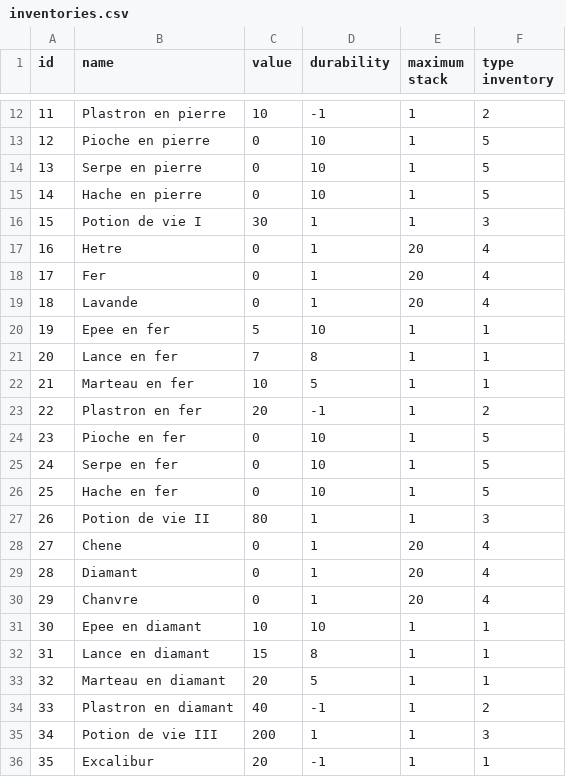
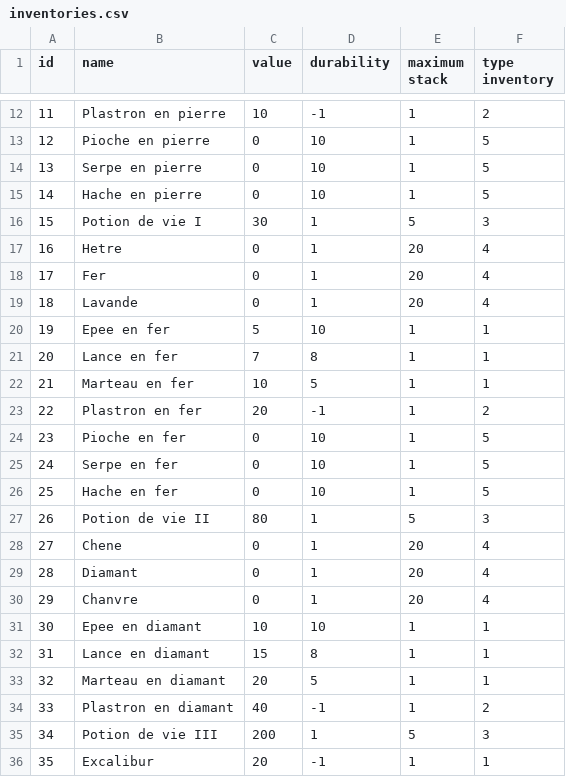
Before and after one commit to Ancelotow/MallocWorld, a CSV file: resources/inventories.csv, drawn as a sheet; only a part is shown, gaps mark what is left out.

Commit message:
Stack + optimise Inventory + Game

```diff
--- a/resources/inventories.csv
+++ b/resources/inventories.csv
@@ -15,3 +15,3 @@ id;name;value;durability;maximum stack;type inventory
 14;Hache en pierre;0;10;1;5
-15;Potion de vie I;30;1;1;3
+15;Potion de vie I;30;1;5;3
 16;Hetre;0;1;20;4
@@ -26,3 +26,3 @@ id;name;value;durability;maximum stack;type inventory
 25;Hache en fer;0;10;1;5
-26;Potion de vie II;80;1;1;3
+26;Potion de vie II;80;1;5;3
 27;Chene ;0;1;20;4
@@ -34,3 +34,3 @@ id;name;value;durability;maximum stack;type inventory
 33;Plastron en diamant;40;-1;1;2
-34;Potion de vie III;200;1;1;3
+34;Potion de vie III;200;1;5;3
 35;Excalibur;20;-1;1;1
```
Also changed, not shown: 14 other files.
